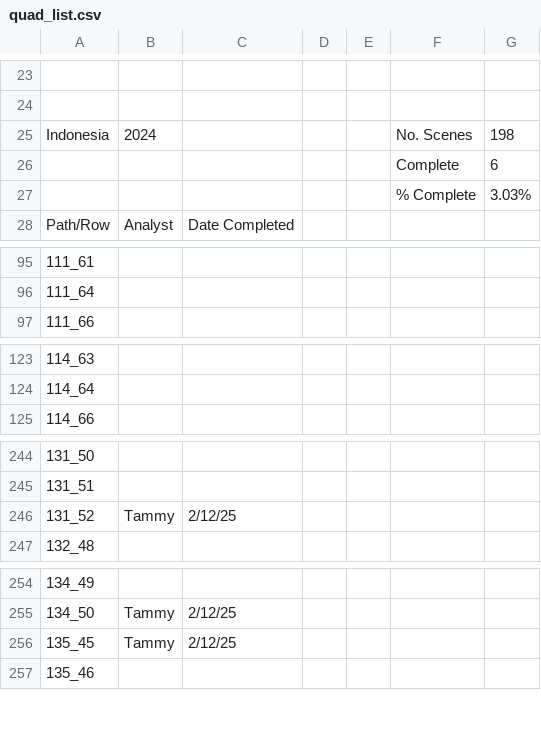
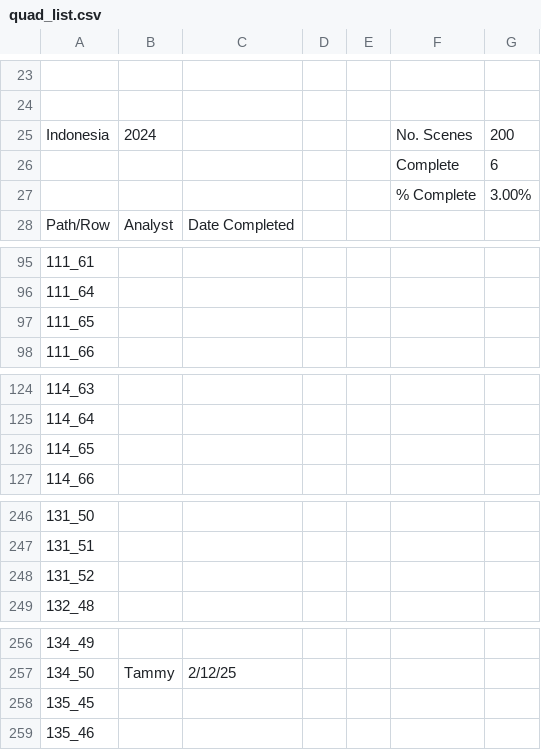
Before and after one commit to ClarkCGA/moore_phase_6, a CSV file: quad_list.csv, drawn as a sheet; only a part is shown, gaps mark what is left out; addresses are those after the commit; the diff covers the shown part only; the diff names each change by its address in the sheet, - before the commit and + after, or states it on an @@ line.

```diff
--- a/quad_list.csv
+++ b/quad_list.csv
-G25: 198
+G25: 200
-G27: 3.03%
+G27: 3.00%
+row 97: 111_65
+row 126: 114_65
-B248: Tammy
+B248: (empty)
-C248: 2/12/25
+C248: (empty)
-B258: Tammy
+B258: (empty)
-C258: 2/12/25
+C258: (empty)
```
Also changed, not shown: 1 added row and 9 edited cells elsewhere in this file.
